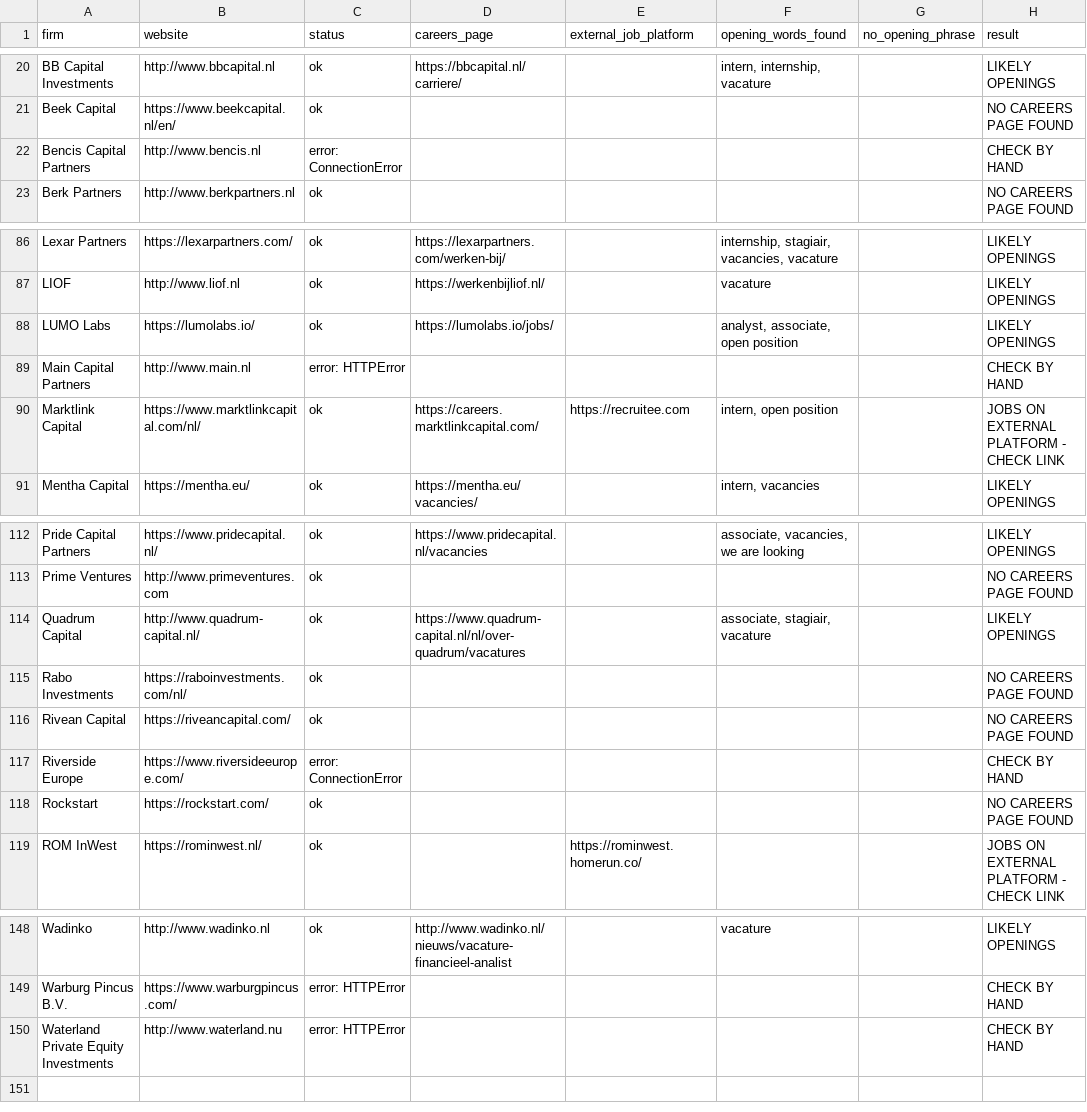
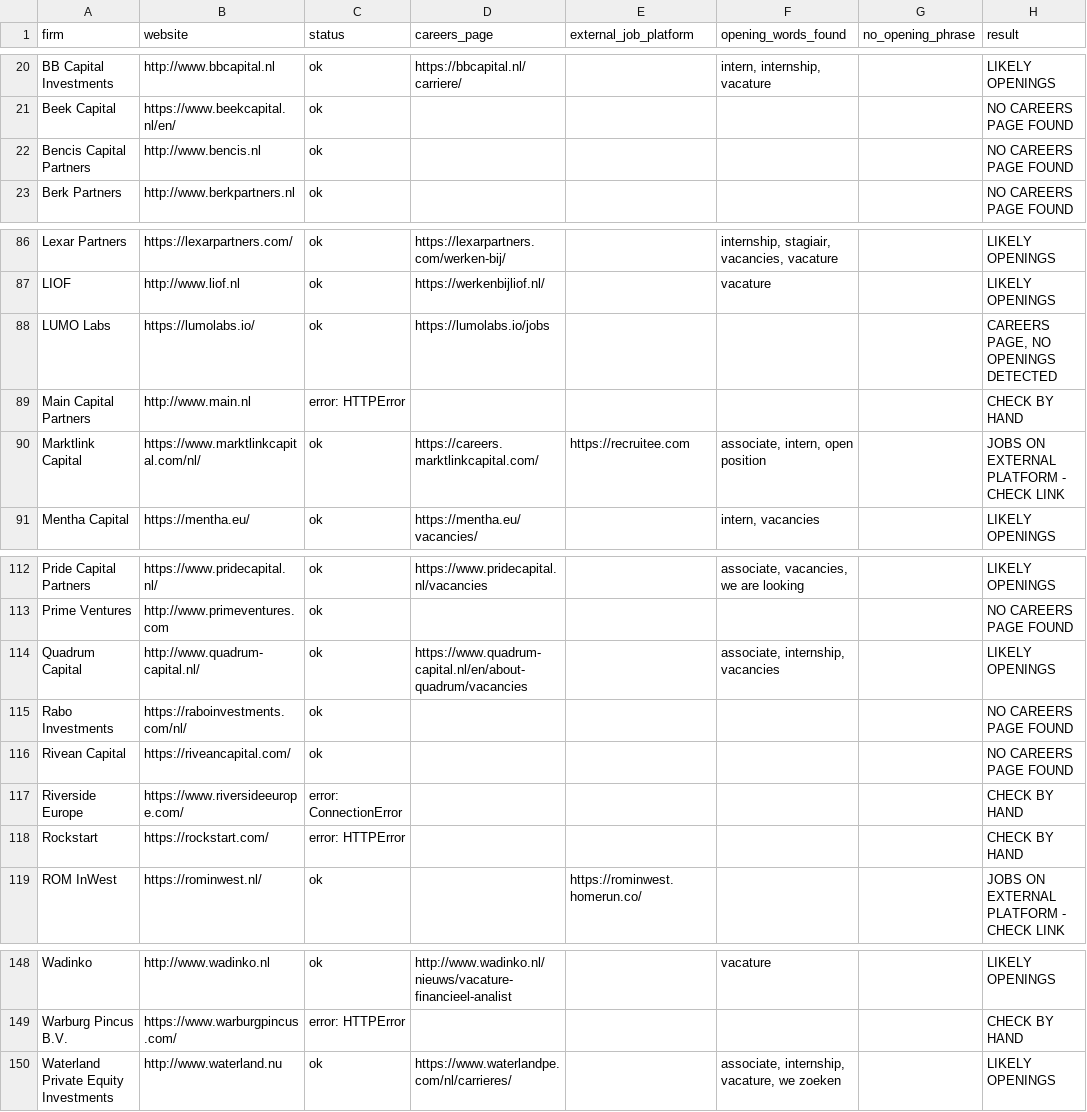
Before and after one commit to felix7wart-ui/NVP-Vacancies, a CSV file: nvp_vacancies.csv, drawn as a sheet; only a part is shown, gaps mark what is left out; the diff covers the shown part only.

Commit message:
Weekly vacancy check

```diff
--- a/nvp_vacancies.csv
+++ b/nvp_vacancies.csv
@@ -21,3 +21,3 @@ BB Capital Investments,http://www.bbcapital.nl,ok,https://bbcapital.nl/carriere/
 Beek Capital,https://www.beekcapital.nl/en/,ok,,,,,NO CAREERS PAGE FOUND
-Bencis Capital Partners,http://www.bencis.nl,error: ConnectionError,,,,,CHECK BY HAND
+Bencis Capital Partners,http://www.bencis.nl,ok,,,,,NO CAREERS PAGE FOUND
 Berk Partners,http://www.berkpartners.nl,ok,,,,,NO CAREERS PAGE FOUND
@@ -87,5 +87,5 @@ Lexar Partners,https://lexarpartners.com/,ok,https://lexarpartners.com/werken-bi
 LIOF,http://www.liof.nl,ok,https://werkenbijliof.nl/,,vacature,,LIKELY OPENINGS
-LUMO Labs,https://lumolabs.io/,ok,https://lumolabs.io/jobs/,,"analyst, associate, open position",,LIKELY OPENINGS
+LUMO Labs,https://lumolabs.io/,ok,https://lumolabs.io/jobs,,,,"CAREERS PAGE, NO OPENINGS DETECTED"
 Main Capital Partners,http://www.main.nl,error: HTTPError,,,,,CHECK BY HAND
-Marktlink Capital,https://www.marktlinkcapital.com/nl/,ok,https://careers.marktlinkcapital.com/,https://recruitee.com,"intern, open position",,JOBS ON EXTERNAL PLATFORM - CHECK LINK
+Marktlink Capital,https://www.marktlinkcapital.com/nl/,ok,https://careers.marktlinkcapital.com/,https://recruitee.com,"associate, intern, open position",,JOBS ON EXTERNAL PLATFORM - CHECK LINK
 Mentha Capital,https://mentha.eu/,ok,https://mentha.eu/vacancies/,,"intern, vacancies",,LIKELY OPENINGS
@@ -113,3 +113,3 @@ Pride Capital Partners,https://www.pridecapital.nl/,ok,https://www.pridecapital.
 Prime Ventures,http://www.primeventures.com,ok,,,,,NO CAREERS PAGE FOUND
-Quadrum Capital,http://www.quadrum-capital.nl/,ok,https://www.quadrum-capital.nl/nl/over-quadrum/vacatures,,"associate, stagiair, vacature",,LIKELY OPENINGS
+Quadrum Capital,http://www.quadrum-capital.nl/,ok,https://www.quadrum-capital.nl/en/about-quadrum/vacancies,,"associate, internship, vacancies",,LIKELY OPENINGS
 Rabo Investments,https://raboinvestments.com/nl/,ok,,,,,NO CAREERS PAGE FOUND
@@ -117,3 +117,3 @@ Rivean Capital,https://riveancapital.com/,ok,,,,,NO CAREERS PAGE FOUND
 Riverside Europe,https://www.riversideeurope.com/,error: ConnectionError,,,,,CHECK BY HAND
-Rockstart,https://rockstart.com/,ok,,,,,NO CAREERS PAGE FOUND
+Rockstart,https://rockstart.com/,error: HTTPError,,,,,CHECK BY HAND
 ROM InWest,https://rominwest.nl/,ok,,https://rominwest.homerun.co/,,,JOBS ON EXTERNAL PLATFORM - CHECK LINK
@@ -149,2 +149,2 @@ Wadinko,http://www.wadinko.nl,ok,http://www.wadinko.nl/nieuws/vacature-financiee
 Warburg Pincus B.V.,https://www.warburgpincus.com/,error: HTTPError,,,,,CHECK BY HAND
-Waterland Private Equity Investments,http://www.waterland.nu,error: HTTPError,,,,,CHECK BY HAND
+Waterland Private Equity Investments,http://www.waterland.nu,ok,https://www.waterlandpe.com/nl/carrieres/,,"associate, internship, vacature, we zoeken",,LIKELY OPENINGS
```
Also changed, not shown: 103 edited cells elsewhere in this file, 2 other files.
